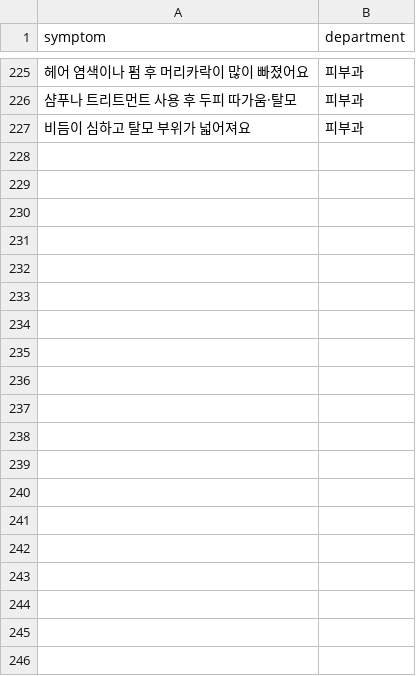
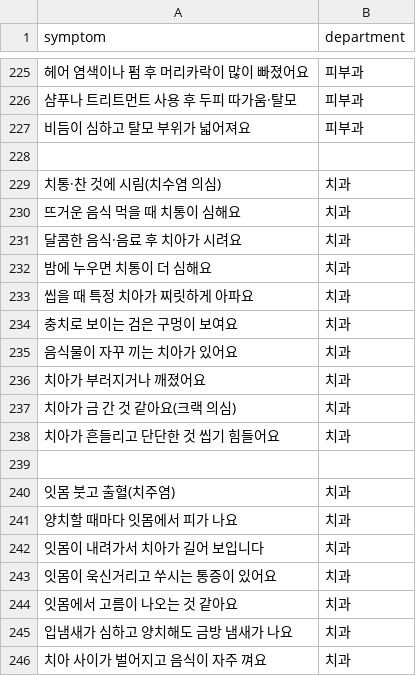
Before and after one commit to mathlete0404-ops/mediq-back, a CSV file: data.csv, drawn as a sheet; only a part is shown, gaps mark what is left out; the diff covers the shown part only; the diff names each change by its address in the sheet, - before the commit and + after, or states it on an @@ line.

```diff
--- a/data.csv
+++ b/data.csv
+row 228: (empty)
+row 229: 치통·찬 것에 시림(치수염 의심) | 치과
+row 230: 뜨거운 음식 먹을 때 치통이 심해요 | 치과
+row 231: 달콤한 음식·음료 후 치아가 시려요 | 치과
+row 232: 밤에 누우면 치통이 더 심해요 | 치과
+row 233: 씹을 때 특정 치아가 찌릿하게 아파요 | 치과
+row 234: 충치로 보이는 검은 구멍이 보여요 | 치과
+row 235: 음식물이 자꾸 끼는 치아가 있어요 | 치과
+row 236: 치아가 부러지거나 깨졌어요 | 치과
+row 237: 치아가 금 간 것 같아요(크랙 의심) | 치과
+row 238: 치아가 흔들리고 단단한 것 씹기 힘들어요 | 치과
+row 239: (empty)
+row 240: 잇몸 붓고 출혈(치주염) | 치과
+row 241: 양치할 때마다 잇몸에서 피가 나요 | 치과
+row 242: 잇몸이 내려가서 치아가 길어 보입니다 | 치과
+row 243: 잇몸이 욱신거리고 쑤시는 통증이 있어요 | 치과
+row 244: 잇몸에서 고름이 나오는 것 같아요 | 치과
+row 245: 입냄새가 심하고 양치해도 금방 냄새가 나요 | 치과
+row 246: 치아 사이가 벌어지고 음식이 자주 껴요 | 치과
```
Also changed, not shown: 52 added rows elsewhere in this file, 2 other files.
